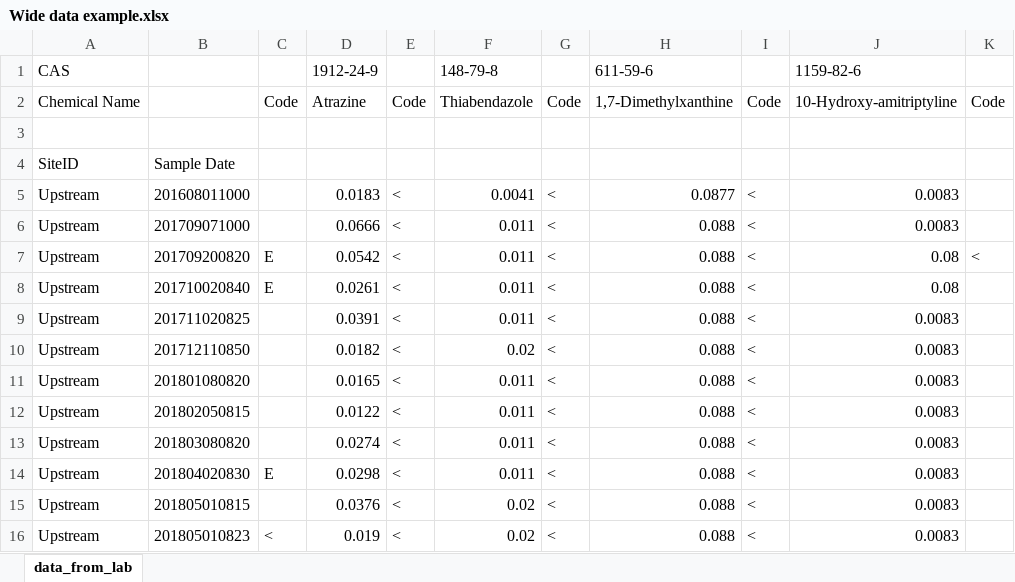
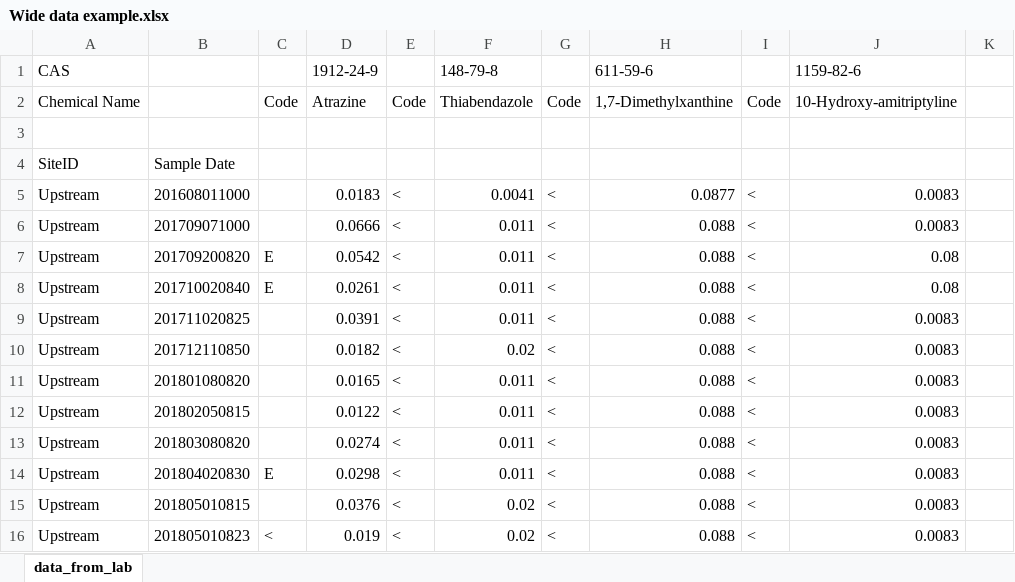
Before and after one commit to DOI-USGS/toxEval, an Excel workbook: vignettes/Wide data example.xlsx, sheet data_from_lab, drawn as a sheet; values as stored, in another font and other column widths than the file's, no borders; the diff names each change by its address in the sheet, - before the commit and + after, or states it on an @@ line.

Commit message:
Had some random column making it funky

```diff
--- a/vignettes/Wide data example.xlsx (sheet data_from_lab)
+++ b/vignettes/Wide data example.xlsx (sheet data_from_lab)
-K2: Code
+K2: (empty)
-K7: <
+K7: (empty)
```
